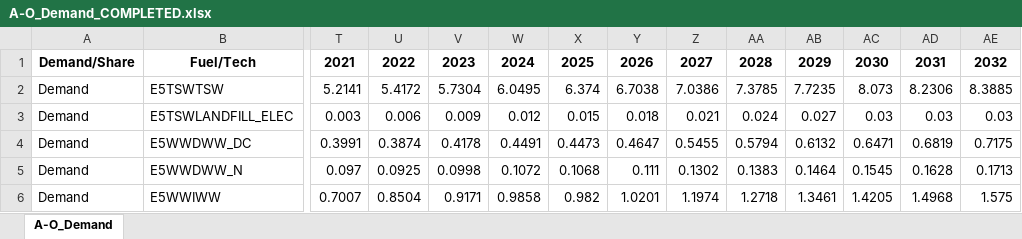
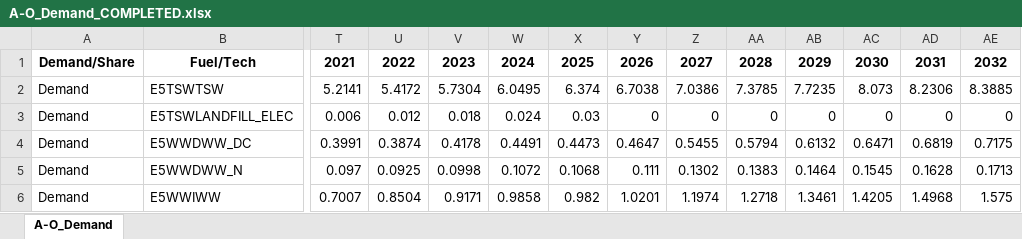
Before and after one commit to clg-admin/ECU_NDC, an Excel workbook: Waste/A1_Outputs/A-O_Demand_COMPLETED.xlsx, sheet A-O_Demand, drawn as a sheet; only a part is shown, gaps mark what is left out; values as stored, in another font and other column widths than the file's, no borders; the diff covers the shown part only; the diff names each change by its address in the sheet, - before the commit and + after, or states it on an @@ line.

```diff
--- a/Waste/A1_Outputs/A-O_Demand_COMPLETED.xlsx (sheet A-O_Demand)
+++ b/Waste/A1_Outputs/A-O_Demand_COMPLETED.xlsx (sheet A-O_Demand)
-T3: 0.003
+T3: 0.006
-U3: 0.006
+U3: 0.012
-V3: 0.009
+V3: 0.018
-W3: 0.012
+W3: 0.024
-X3: 0.015
+X3: 0.03
-Y3: 0.018
+Y3: 0
-Z3: 0.021
+Z3: 0
-AA3: 0.024
+AA3: 0
-AB3: 0.027
+AB3: 0
-AC3: 0.03
+AC3: 0
-AD3: 0.03
+AD3: 0
-AE3: 0.03
+AE3: 0
```
Also changed, not shown: 3 edited cells elsewhere in this sheet, Waste/A1_Outputs/A-O_Demand.xlsx, Waste/A1_Outputs/A-O_Parametrization.xlsx, 44 other files.
